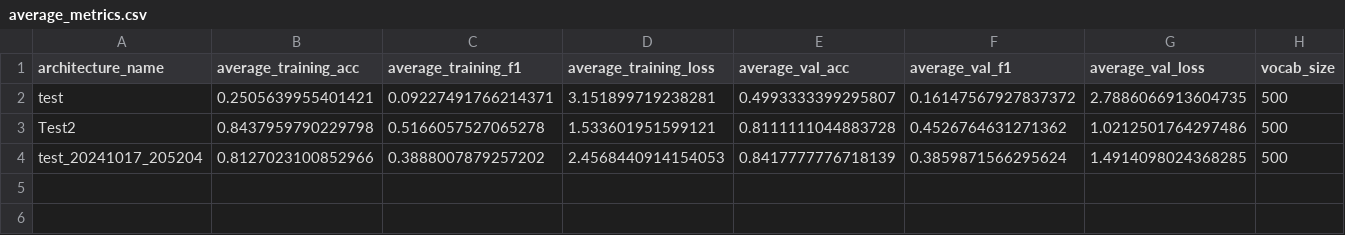
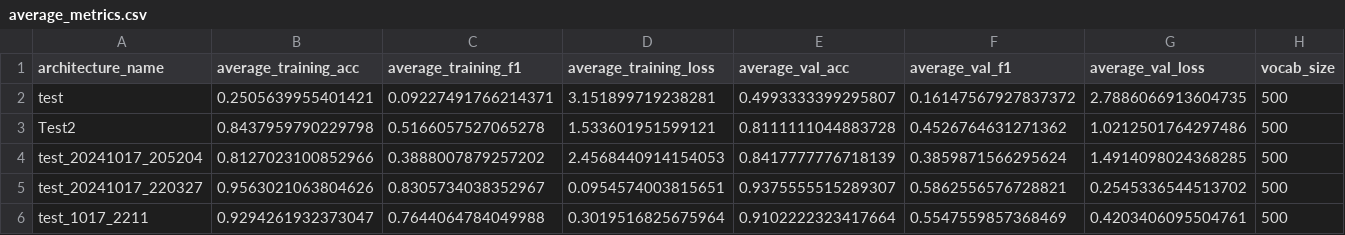
Before and after one commit to pauhidalgoo/frame-based-system, a CSV file: results/average_metrics.csv, drawn as a sheet; only a part is shown; rows hold the shown columns only; the diff names each change by its address in the sheet, - before the commit and + after, or states it on an @@ line.

```diff
--- a/results/average_metrics.csv
+++ b/results/average_metrics.csv
+row 5: test_20241017_220327 | 0.9563021063804626 | 0.8305734038352967 | 0.0954574003815651 | 0.9375555515289307 | 0.5862556576728821 | 0.2545336544513702 | 500
+row 6: test_1017_2211 | 0.9294261932373047 | 0.7644064784049988 | 0.3019516825675964 | 0.9102222323417664 | 0.5547559857368469 | 0.4203406095504761 | 500
```
Also changed, not shown: results/best_model_metrics.csv, 4 other files.
